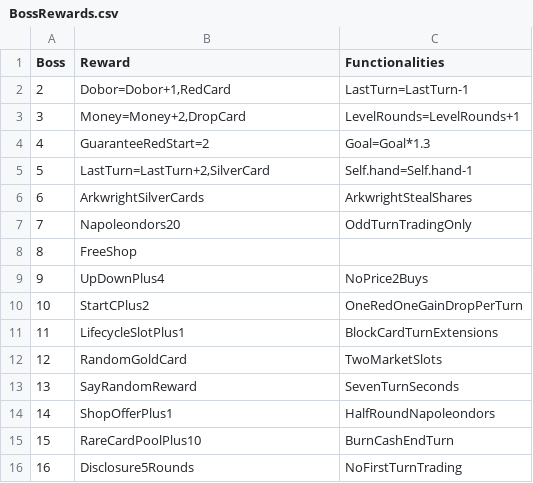
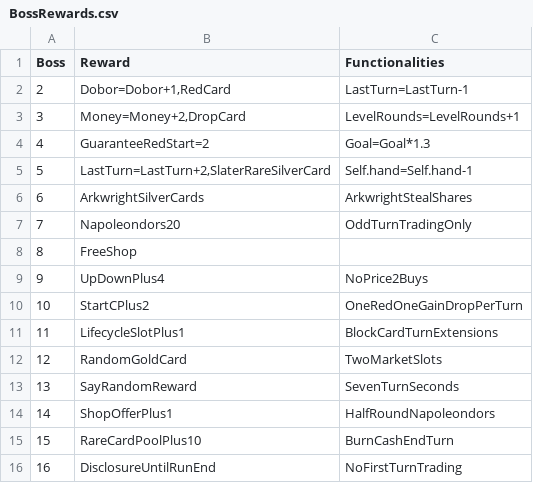
Before and after one commit to shishmanivan/Bressoles, a CSV file: BossRewards.csv, drawn as a sheet.

```diff
--- a/BossRewards.csv
+++ b/BossRewards.csv
@@ -4,3 +4,3 @@ Boss;Reward;Functionalities
 4;GuaranteeRedStart=2;Goal=Goal*1.3
-5;LastTurn=LastTurn+2,SilverCard;Self.hand=Self.hand-1
+5;LastTurn=LastTurn+2,SlaterRareSilverCard;Self.hand=Self.hand-1
 6;ArkwrightSilverCards;ArkwrightStealShares
@@ -15,2 +15,2 @@ Boss;Reward;Functionalities
 15;RareCardPoolPlus10;BurnCashEndTurn
-16;Disclosure5Rounds;NoFirstTurnTrading
+16;DisclosureUntilRunEnd;NoFirstTurnTrading
```
Also changed, not shown: Lang.csv, 25 other files.
